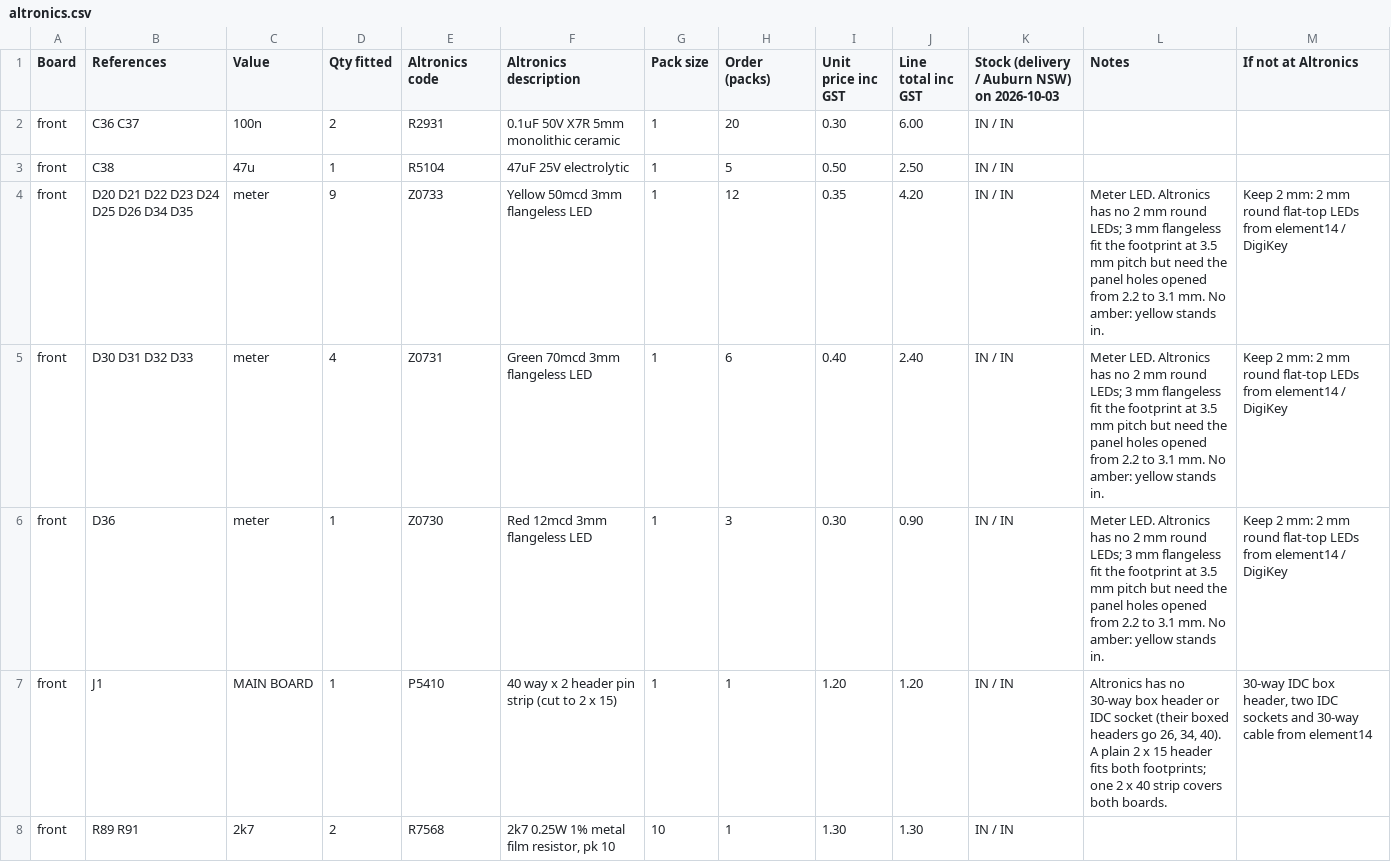
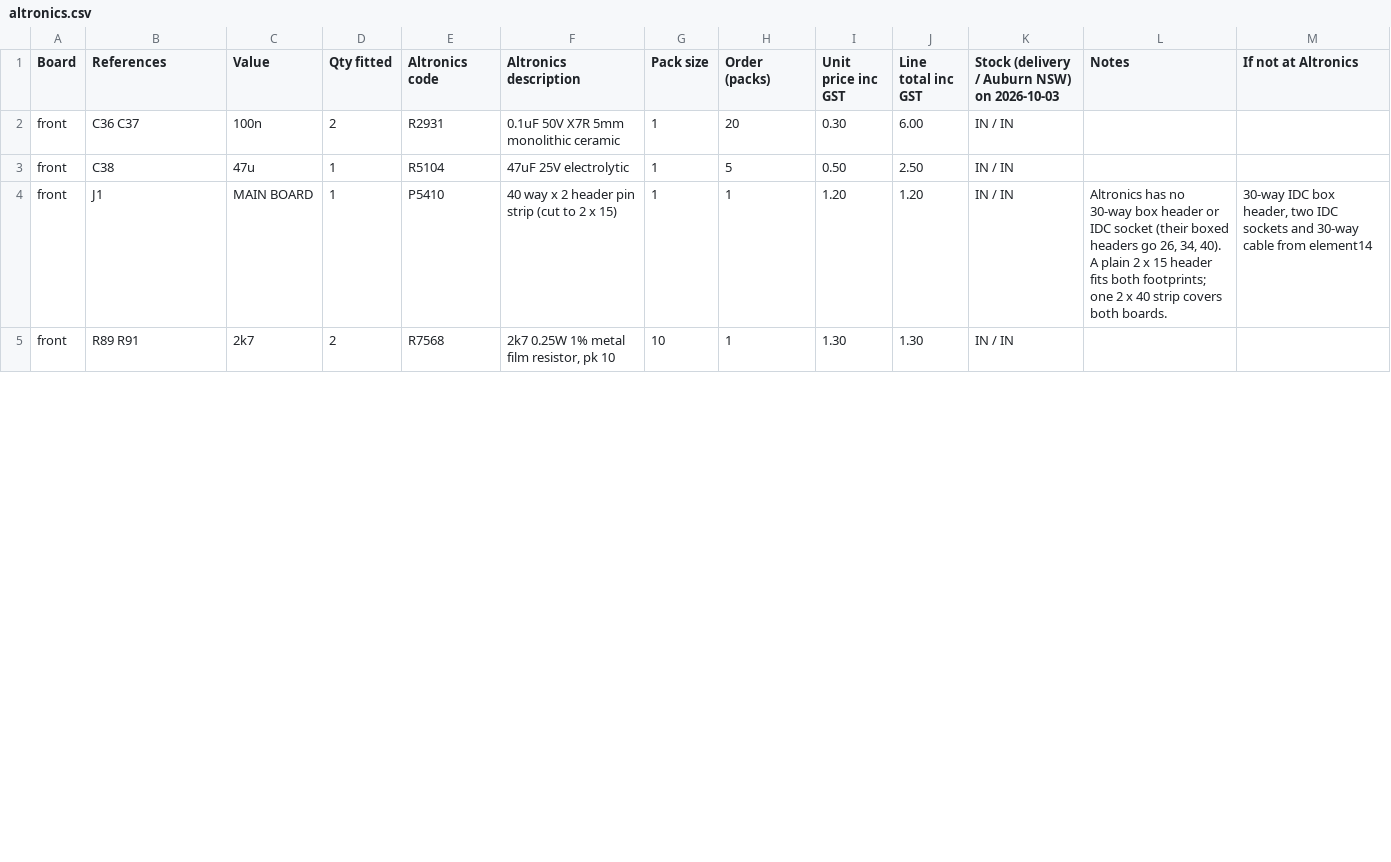
Before and after one commit to UTS-500-Series/Compressor, a CSV file: bom/altronics.csv, drawn as a sheet; only a part is shown; the diff covers the shown part only.

Commit message:
Give both meters ten LEDs and simulate them
Adds D27-D29 (GR outputs 8-10) and D37-D39 (LVL outputs 8-10) on all three
schematics. The front board's meter columns move to a 3.0 mm pitch with
LVL output 10 at the top; R90/R92 move to a 7.62 mm footprint and C38
turns to clear the LEDs; the affected nets were re-routed. R92 becomes 4k7
so RV8 can set the top LED at +18 dBu. The panel gets the six extra holes.
The LM3914 sim model now has its comparators and LED current sinks, and
tools/sim/meters.py simulates both meters.

```diff
--- a/bom/altronics.csv
+++ b/bom/altronics.csv
@@ -3,5 +3,2 @@ front,C36 C37,100n,2,R2931,0.1uF 50V X7R 5mm monolithic ceramic,1,20,0.30,6.00,I
 front,C38,47u,1,R5104,47uF 25V electrolytic,1,5,0.50,2.50,IN / IN,,
-front,D20 D21 D22 D23 D24 D25 D26 D34 D35,meter,9,Z0733,Yellow 50mcd 3mm flangeless LED,1,12,0.35,4.20,IN / IN,Meter LED. Altronics has no 2 mm round LEDs; 3 mm flangeless fit the footprint at 3.5 mm pitch but need the panel holes opened from 2.2 to 3.1 mm. No amber: yellow stands in.,Keep 2 mm: 2 mm round flat-top LEDs from element14 / DigiKey
-front,D30 D31 D32 D33,meter,4,Z0731,Green 70mcd 3mm flangeless LED,1,6,0.40,2.40,IN / IN,Meter LED. Altronics has no 2 mm round LEDs; 3 mm flangeless fit the footprint at 3.5 mm pitch but need the panel holes opened from 2.2 to 3.1 mm. No amber: yellow stands in.,Keep 2 mm: 2 mm round flat-top LEDs from element14 / DigiKey
-front,D36,meter,1,Z0730,Red 12mcd 3mm flangeless LED,1,3,0.30,0.90,IN / IN,Meter LED. Altronics has no 2 mm round LEDs; 3 mm flangeless fit the footprint at 3.5 mm pitch but need the panel holes opened from 2.2 to 3.1 mm. No amber: yellow stands in.,Keep 2 mm: 2 mm round flat-top LEDs from element14 / DigiKey
 front,J1,MAIN BOARD,1,P5410,40 way x 2 header pin strip (cut to 2 x 15),1,1,1.20,1.20,IN / IN,"Altronics has no 30-way box header or IDC socket (their boxed headers go 26, 34, 40). A plain 2 x 15 header fits both footprints; one 2 x 40 strip covers both boards.","30-way IDC box header, two IDC sockets and 30-way cable from element14"
```
Also changed, not shown: 4 added rows and 9 edited cells elsewhere in this file, 19 other files.
